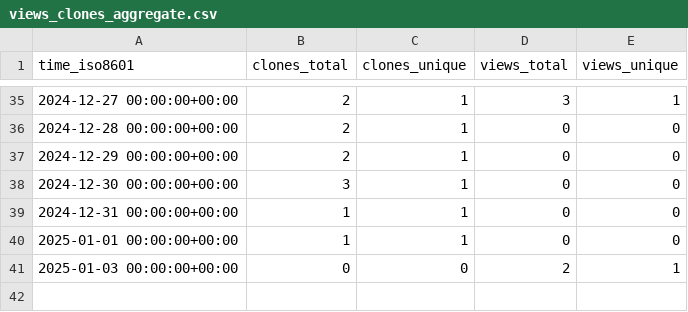
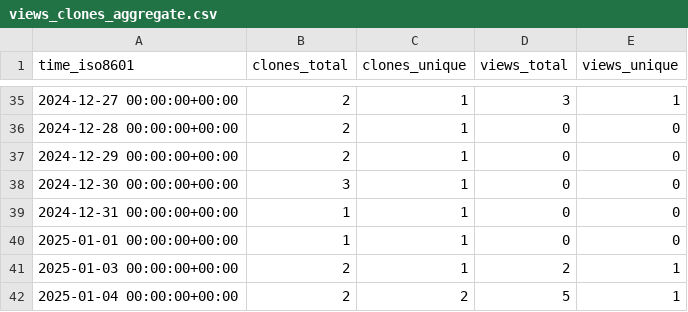
Before and after one commit to CBICA/DLMUSE, a CSV file: CBICA/DLMUSE/ghrs-data/views_clones_aggregate.csv, drawn as a sheet; only a part is shown, gaps mark what is left out.

```diff
--- a/CBICA/DLMUSE/ghrs-data/views_clones_aggregate.csv
+++ b/CBICA/DLMUSE/ghrs-data/views_clones_aggregate.csv
@@ -40,2 +40,3 @@ time_iso8601,clones_total,clones_unique,views_total,views_unique
 2025-01-01 00:00:00+00:00,1,1,0,0
-2025-01-03 00:00:00+00:00,0,0,2,1
+2025-01-03 00:00:00+00:00,2,1,2,1
+2025-01-04 00:00:00+00:00,2,2,5,1
```
Also changed, not shown: 1 other file.
